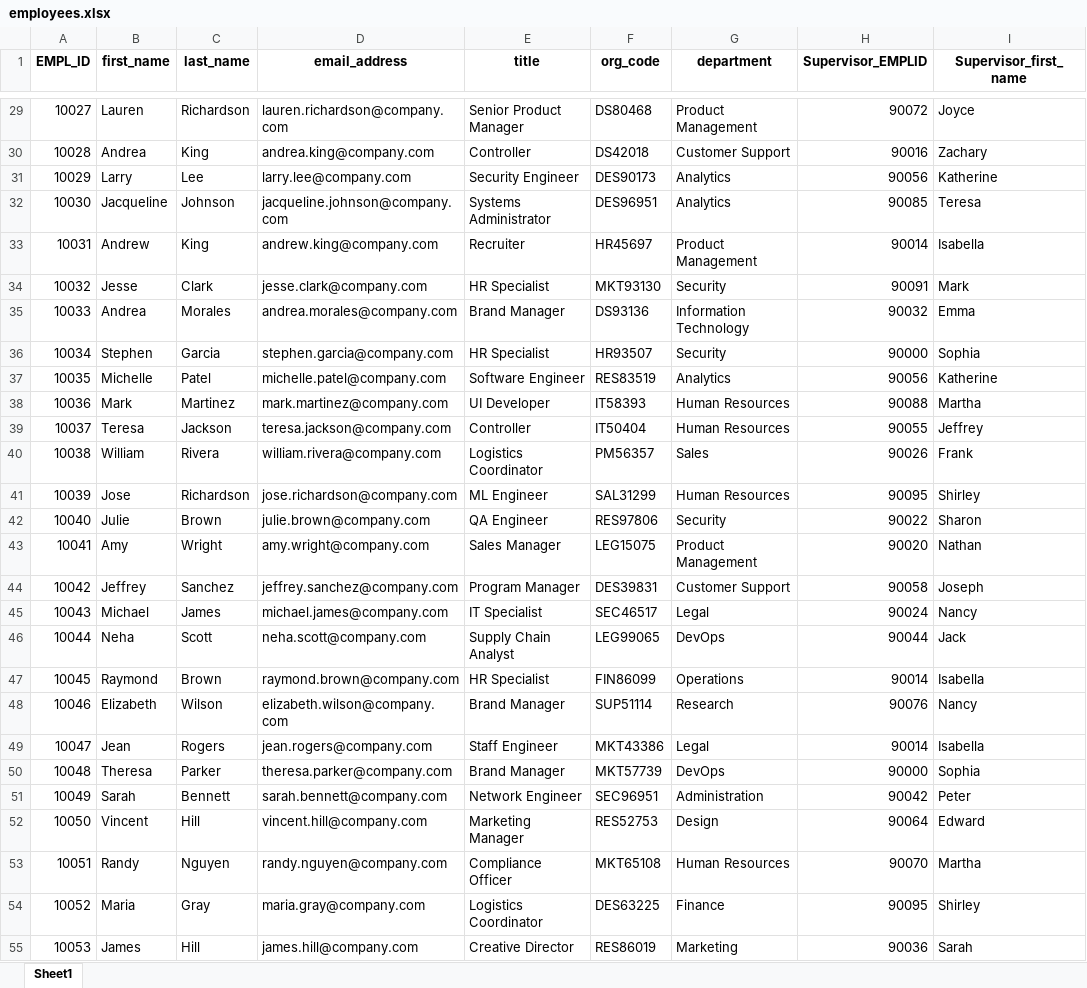
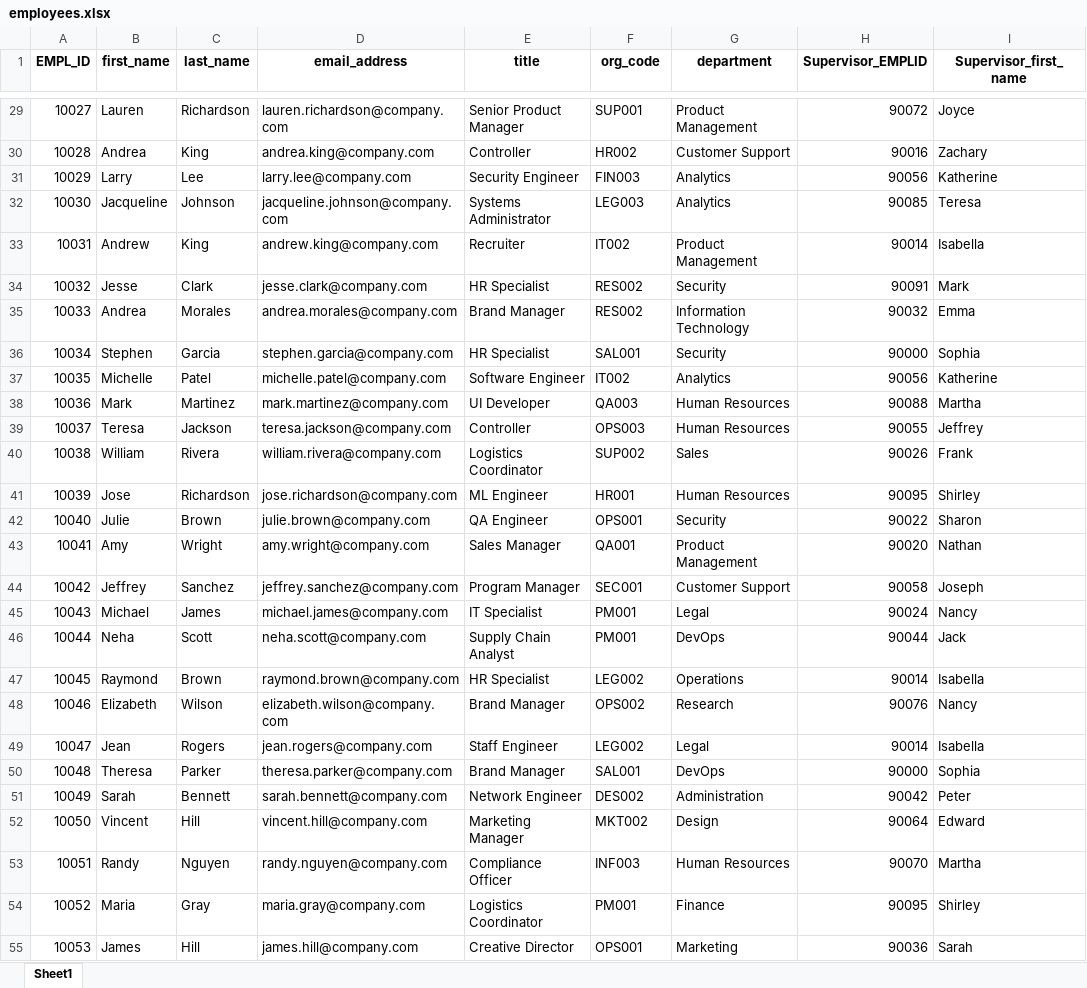
Before and after one commit to bkhanal4351/Search_Assistant, an Excel workbook: employees.xlsx, sheet Sheet1, drawn as a sheet; only a part is shown, gaps mark what is left out; values as stored, in another font and other column widths than the file's, no borders; the diff covers the shown part only; the diff names each change by its address in the sheet, - before the commit and + after, or states it on an @@ line.

```diff
--- a/employees.xlsx (sheet Sheet1)
+++ b/employees.xlsx (sheet Sheet1)
-F29 (org_code): DS80468
+F29 (org_code): SUP001
-F30 (org_code): DS42018
+F30 (org_code): HR002
-F31 (org_code): DES90173
+F31 (org_code): FIN003
-F32 (org_code): DES96951
+F32 (org_code): LEG003
-F33 (org_code): HR45697
+F33 (org_code): IT002
-F34 (org_code): MKT93130
+F34 (org_code): RES002
-F35 (org_code): DS93136
+F35 (org_code): RES002
-F36 (org_code): HR93507
+F36 (org_code): SAL001
-F37 (org_code): RES83519
+F37 (org_code): IT002
-F38 (org_code): IT58393
+F38 (org_code): QA003
-F39 (org_code): IT50404
+F39 (org_code): OPS003
-F40 (org_code): PM56357
+F40 (org_code): SUP002
-F41 (org_code): SAL31299
+F41 (org_code): HR001
-F42 (org_code): RES97806
+F42 (org_code): OPS001
-F43 (org_code): LEG15075
+F43 (org_code): QA001
-F44 (org_code): DES39831
+F44 (org_code): SEC001
-F45 (org_code): SEC46517
+F45 (org_code): PM001
-F46 (org_code): LEG99065
+F46 (org_code): PM001
-F47 (org_code): FIN86099
+F47 (org_code): LEG002
-F48 (org_code): SUP51114
+F48 (org_code): OPS002
-F49 (org_code): MKT43386
+F49 (org_code): LEG002
-F50 (org_code): MKT57739
+F50 (org_code): SAL001
-F51 (org_code): SEC96951
+F51 (org_code): DES002
-F52 (org_code): RES52753
+F52 (org_code): MKT002
-F53 (org_code): MKT65108
+F53 (org_code): INF003
-F54 (org_code): DES63225
+F54 (org_code): PM001
-F55 (org_code): RES86019
+F55 (org_code): OPS001
```
Also changed, not shown: 1973 edited cells elsewhere in this sheet, 1 other file.
